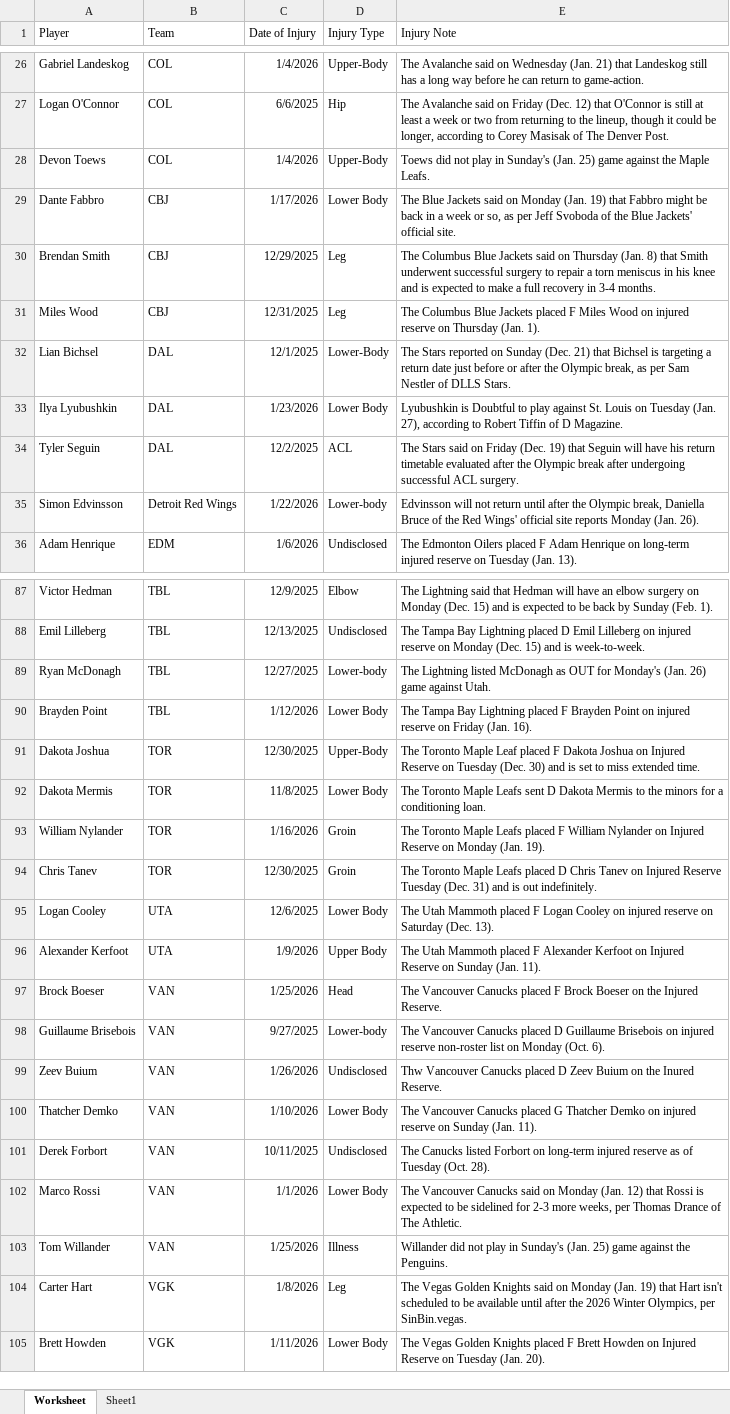
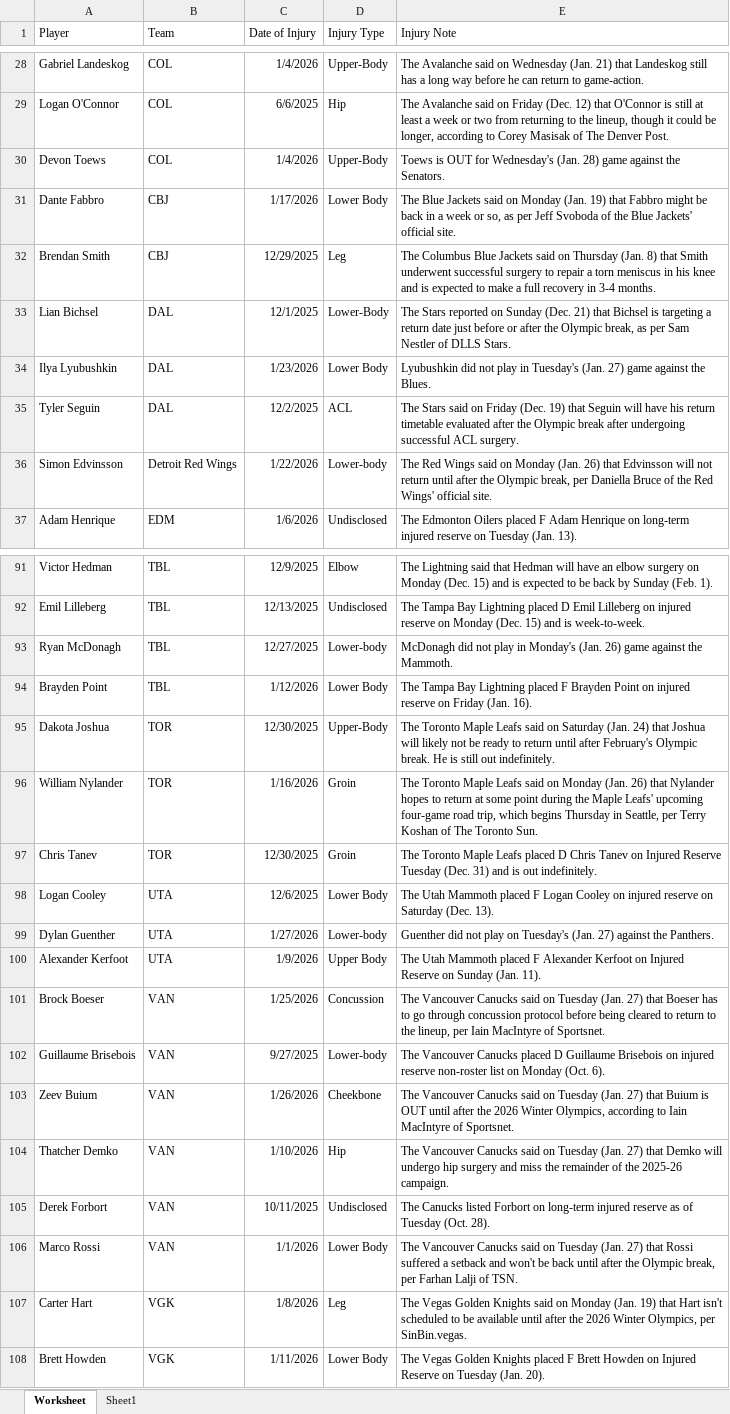
Before and after one commit to Brouz557/Hockey-Prop-Stop, an Excel workbook: Injuries.xlsx, sheet Worksheet, drawn as a sheet; only a part is shown, gaps mark what is left out; values as stored, in another font and other column widths than the file's, no borders; table styles not drawn; removed rows and columns are numbered as before the commit, all else as after; the diff covers the shown part only; the diff names each change by its address in the sheet, - before the commit and + after, or states it on an @@ line.

```diff
--- a/Injuries.xlsx (sheet Worksheet)
+++ b/Injuries.xlsx (sheet Worksheet)
-E30 (Injury Note): Toews did not play in Sunday's (Jan. 25) game against the Maple Leafs.
+E30 (Injury Note): Toews is OUT for Wednesday's (Jan. 28) game against the Senators.
-row 31: Miles Wood | CBJ | 12/31/2025 | Leg | The Columbus Blue Jackets placed F Miles Wood on injured reserve on Thursday (Jan. 1).
-E34 (Injury Note): Lyubushkin is Doubtful to play against St. Louis on Tuesday (Jan. 27), according to Robert Tiffin of D Magazine.
+E34 (Injury Note): Lyubushkin did not play in Tuesday's (Jan. 27) game against the Blues.
-E36 (Injury Note): Edvinsson will not return until after the Olympic break, Daniella Bruce of the Red Wings' official site reports Monday (Jan. 26).
+E36 (Injury Note): The Red Wings said on Monday (Jan. 26) that Edvinsson will not return until after the Olympic break, per Daniella Bruce of the Red Wings' official site.
-E93 (Injury Note): The Lightning listed McDonagh as OUT for Monday's (Jan. 26) game against Utah.
+E93 (Injury Note): McDonagh did not play in Monday's (Jan. 26) game against the Mammoth.
-E95 (Injury Note): …Toronto Maple Leaf placed F Dakota Joshua on Injured Reserve on Tuesday (Dec. 30) and is set to miss extended time.
+E95 (Injury Note): …Toronto Maple Leafs said on Saturday (Jan. 24) that Joshua will likely not be ready to return until after February's Olympic break. He is still out indefinitely.
-row 92: Dakota Mermis | TOR | 11/8/2025 | Lower Body | The Toronto Maple Leafs sent D Dakota Mermis to the minors for a conditioning loan.
-E96 (Injury Note): …Maple Leafs placed F William Nylander on Injured Reserve on Monday (Jan. 19).
+E96 (Injury Note): …Maple Leafs said on Monday (Jan. 26) that Nylander hopes to return at some point during the Maple Leafs' upcoming four-game road trip, which begins Thursday in Seattle, per Terry Koshan of The Toronto Sun.
+row 99: Dylan Guenther | UTA | 1/27/2026 | Lower-body | Guenther did not play on Tuesday's (Jan. 27) against the Panthers.
-D101 (Injury Type): Head
+D101 (Injury Type): Concussion
-E101 (Injury Note): …Vancouver Canucks placed F Brock Boeser on the Injured Reserve.
+E101 (Injury Note): …Vancouver Canucks said on Tuesday (Jan. 27) that Boeser has to go through concussion protocol before being cleared to return to the lineup, per Iain MacIntyre of Sportsnet.
-D103 (Injury Type): Undisclosed
+D103 (Injury Type): Cheekbone
-E103 (Injury Note): Thw Vancouver Canucks placed D Zeev Buium on the Inured Reserve.
+E103 (Injury Note): The Vancouver Canucks said on Tuesday (Jan. 27) that Buium is OUT until after the 2026 Winter Olympics, according to Iain MacIntyre of Sportsnet.
-D104 (Injury Type): Lower Body
+D104 (Injury Type): Hip
-E104 (Injury Note): …Vancouver Canucks placed G Thatcher Demko on injured reserve on Sunday (Jan. 11).
+E104 (Injury Note): …Vancouver Canucks said on Tuesday (Jan. 27) that Demko will undergo hip surgery and miss the remainder of the 2025-26 campaign.
-E106 (Injury Note): …said on Monday (Jan. 12) that Rossi is expected to be sidelined for 2-3 more weeks, per Thomas Drance of The Athletic.
+E106 (Injury Note): …said on Tuesday (Jan. 27) that Rossi suffered a setback and won't be back until after the Olympic break, per Farhan Lalji of TSN.
-row 103: Tom Willander | VAN | 1/25/2026 | Illness | Willander did not play in Sunday's (Jan. 25) game against the Penguins.
```
Also changed, not shown: 9 added rows, 3 removed rows and 19 edited cells elsewhere in this sheet, GOALTENDERS.xlsx, LINE DATA.xlsx, 2 other files.
